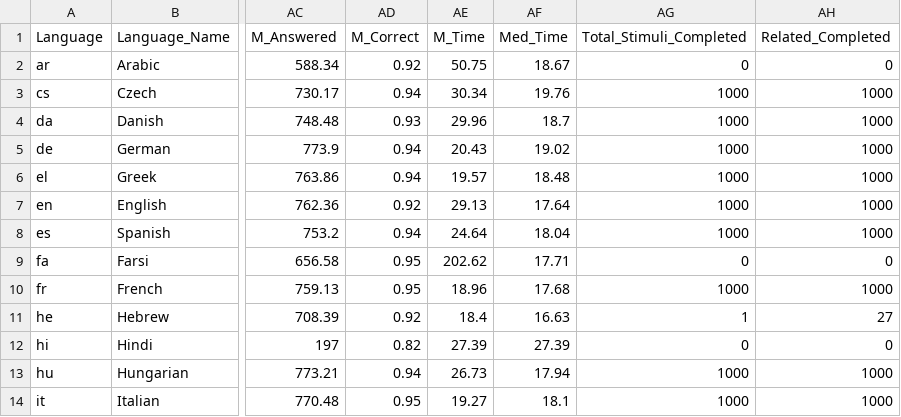
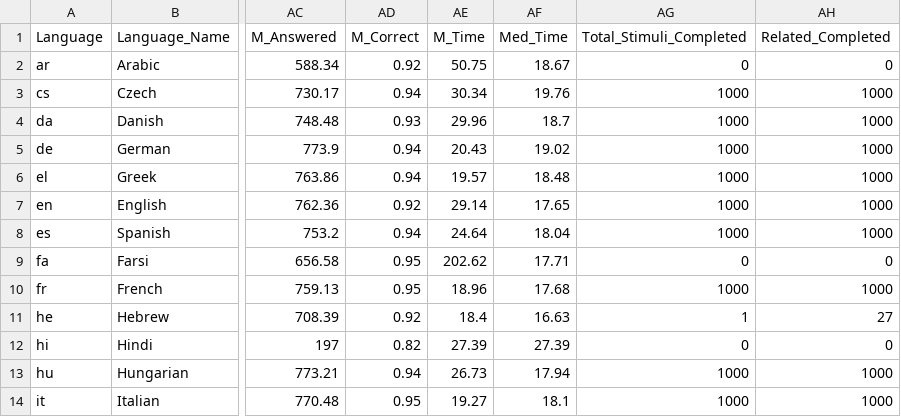
Before and after one commit to SemanticPriming/SPAML, a CSV file: 06_Analysis/supplemental/language_summary.csv, drawn as a sheet; only a part is shown, gaps mark what is left out; the diff names each change by its address in the sheet, - before the commit and + after, or states it on an @@ line.

```diff
--- a/06_Analysis/supplemental/language_summary.csv
+++ b/06_Analysis/supplemental/language_summary.csv
-AE7 (M_Time): 29.13
+AE7 (M_Time): 29.14
-AF7 (Med_Time): 17.64
+AF7 (Med_Time): 17.65
```
Also changed, not shown: 06_Analysis/supplemental/irb_lab_summary.csv, 4 other files.
